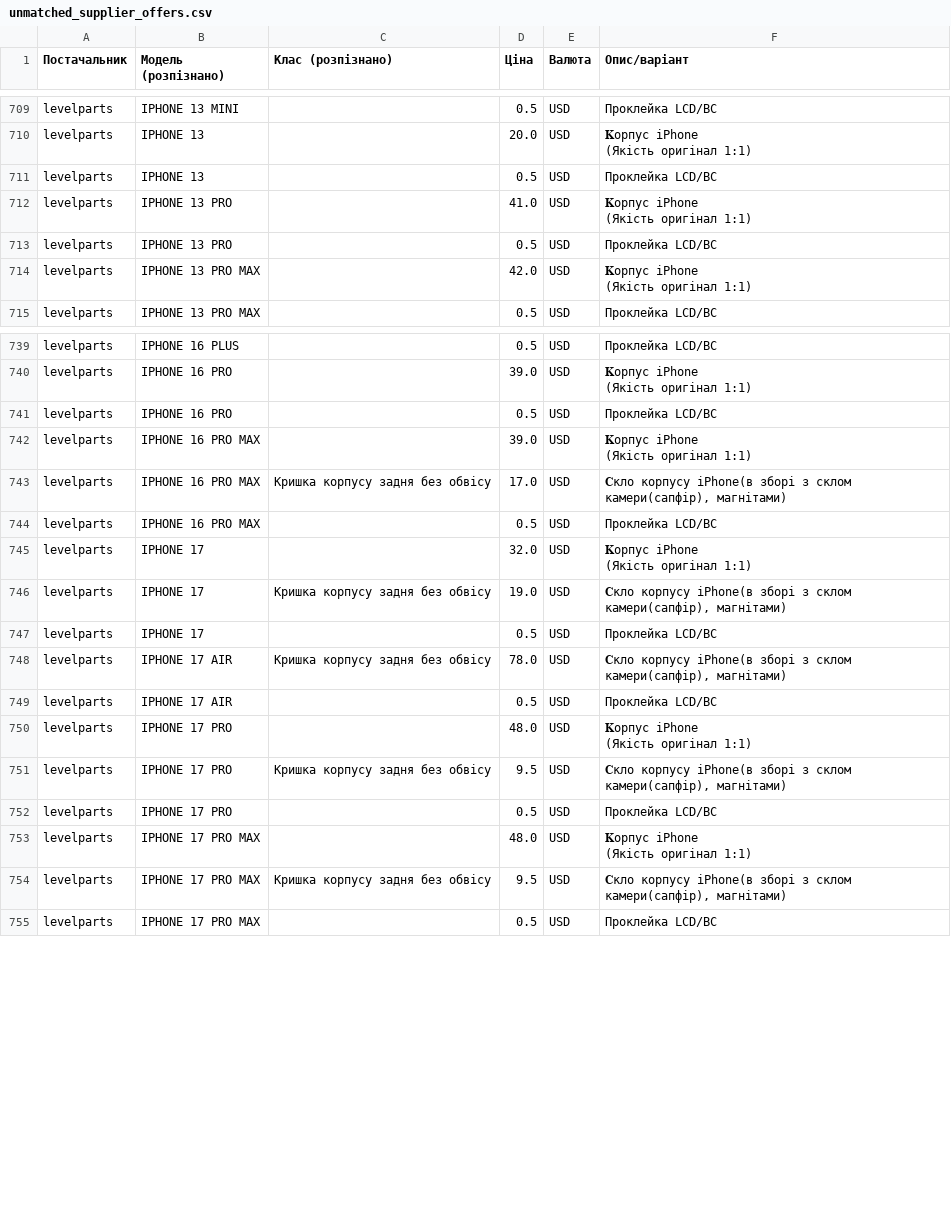
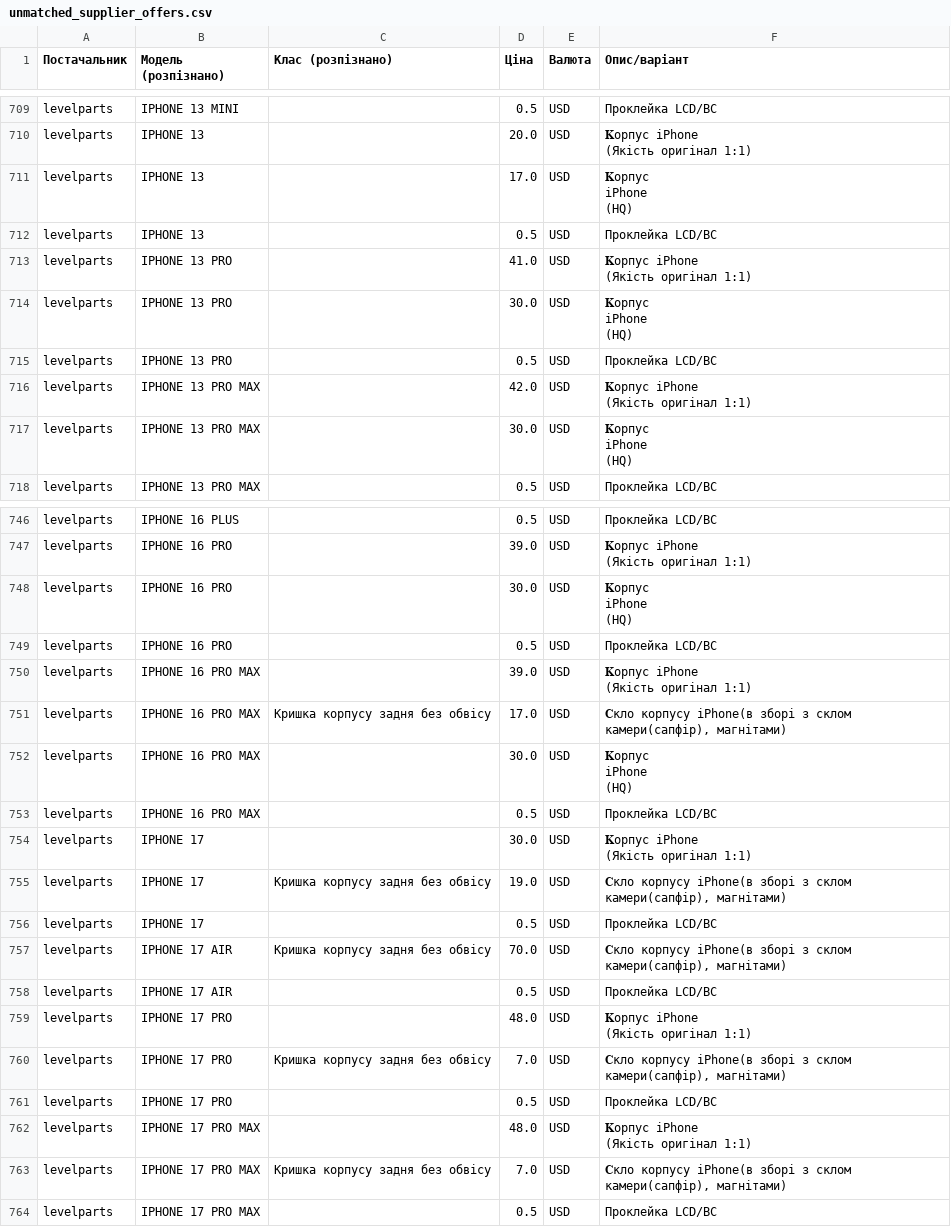
Before and after one commit to izbashroman/partmatch, a CSV file: docs/unmatched_supplier_offers.csv, drawn as a sheet; only a part is shown, gaps mark what is left out; the diff covers the shown part only.

```diff
--- a/docs/unmatched_supplier_offers.csv
+++ b/docs/unmatched_supplier_offers.csv
@@ -717,2 +717,5 @@ levelparts,IPHONE 13,,20.0,USD,"𝐊орпус iPhone
 (Якість оригінал 1:1)"
+levelparts,IPHONE 13,,17.0,USD,"𝐊орпус
+iPhone
+(HQ)"
 levelparts,IPHONE 13,,0.5,USD,Проклейка LCD/BC
@@ -720,2 +723,5 @@ levelparts,IPHONE 13 PRO,,41.0,USD,"𝐊орпус iPhone
 (Якість оригінал 1:1)"
+levelparts,IPHONE 13 PRO,,30.0,USD,"𝐊орпус
+iPhone
+(HQ)"
 levelparts,IPHONE 13 PRO,,0.5,USD,Проклейка LCD/BC
@@ -723,2 +729,5 @@ levelparts,IPHONE 13 PRO MAX,,42.0,USD,"𝐊орпус iPhone
 (Якість оригінал 1:1)"
+levelparts,IPHONE 13 PRO MAX,,30.0,USD,"𝐊орпус
+iPhone
+(HQ)"
 levelparts,IPHONE 13 PRO MAX,,0.5,USD,Проклейка LCD/BC
@@ -759,2 +780,5 @@ levelparts,IPHONE 16 PRO,,39.0,USD,"𝐊орпус iPhone
 (Якість оригінал 1:1)"
+levelparts,IPHONE 16 PRO,,30.0,USD,"𝐊орпус
+iPhone
+(HQ)"
 levelparts,IPHONE 16 PRO,,0.5,USD,Проклейка LCD/BC
@@ -763,8 +787,11 @@ levelparts,IPHONE 16 PRO MAX,,39.0,USD,"𝐊орпус iPhone
 levelparts,IPHONE 16 PRO MAX,Кришка корпусу задня без обвісу,17.0,USD,"𝐂кло корпусу iPhone(в зборі з склом камери(сапфір), магнітами)"
+levelparts,IPHONE 16 PRO MAX,,30.0,USD,"𝐊орпус
+iPhone
+(HQ)"
 levelparts,IPHONE 16 PRO MAX,,0.5,USD,Проклейка LCD/BC
-levelparts,IPHONE 17,,32.0,USD,"𝐊орпус iPhone
-(Якість оригінал 1:1)"
+levelparts,IPHONE 17,,30.0,USD,"𝐊орпус iPhone
+(Якість оригінал 1:1)"
 levelparts,IPHONE 17,Кришка корпусу задня без обвісу,19.0,USD,"𝐂кло корпусу iPhone(в зборі з склом камери(сапфір), магнітами)"
 levelparts,IPHONE 17,,0.5,USD,Проклейка LCD/BC
-levelparts,IPHONE 17 AIR,Кришка корпусу задня без обвісу,78.0,USD,"𝐂кло корпусу iPhone(в зборі з склом камери(сапфір), магнітами)"
+levelparts,IPHONE 17 AIR,Кришка корпусу задня без обвісу,70.0,USD,"𝐂кло корпусу iPhone(в зборі з склом камери(сапфір), магнітами)"
 levelparts,IPHONE 17 AIR,,0.5,USD,Проклейка LCD/BC
@@ -772,3 +799,3 @@ levelparts,IPHONE 17 PRO,,48.0,USD,"𝐊орпус iPhone
 (Якість оригінал 1:1)"
-levelparts,IPHONE 17 PRO,Кришка корпусу задня без обвісу,9.5,USD,"𝐂кло корпусу iPhone(в зборі з склом камери(сапфір), магнітами)"
+levelparts,IPHONE 17 PRO,Кришка корпусу задня без обвісу,7.0,USD,"𝐂кло корпусу iPhone(в зборі з склом камери(сапфір), магнітами)"
 levelparts,IPHONE 17 PRO,,0.5,USD,Проклейка LCD/BC
@@ -776,3 +803,3 @@ levelparts,IPHONE 17 PRO MAX,,48.0,USD,"𝐊орпус iPhone
 (Якість оригінал 1:1)"
-levelparts,IPHONE 17 PRO MAX,Кришка корпусу задня без обвісу,9.5,USD,"𝐂кло корпусу iPhone(в зборі з склом камери(сапфір), магнітами)"
+levelparts,IPHONE 17 PRO MAX,Кришка корпусу задня без обвісу,7.0,USD,"𝐂кло корпусу iPhone(в зборі з склом камери(сапфір), магнітами)"
 levelparts,IPHONE 17 PRO MAX,,0.5,USD,Проклейка LCD/BC
```
Also changed, not shown: 4 added rows and 2 edited cells elsewhere in this file.
